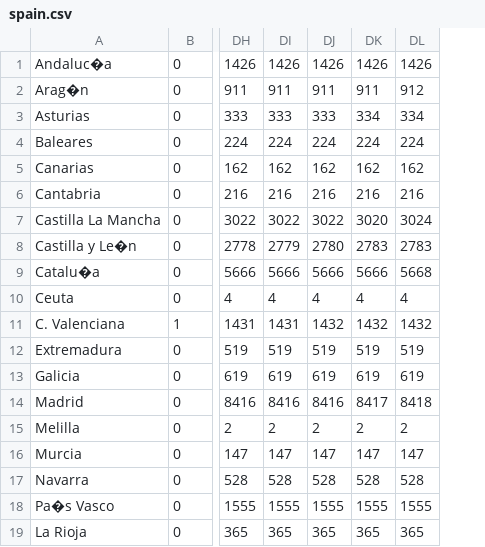
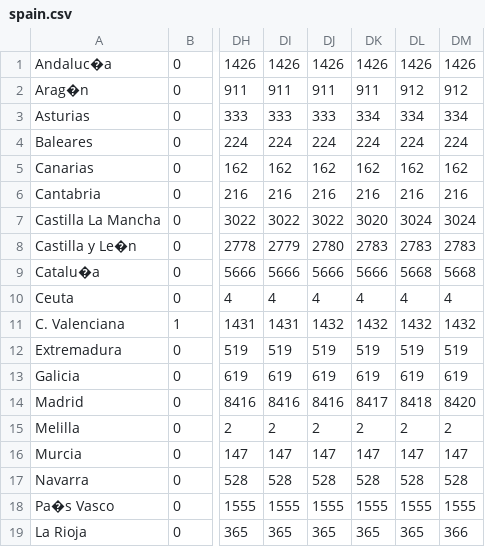
Before and after one commit to yuval-harpaz/covid-19-israel-matlab, a CSV file: data/spain.csv, drawn as a sheet; only a part is shown, gaps mark what is left out; the diff names each change by its address in the sheet, - before the commit and + after, or states it on an @@ line.

```diff
--- a/data/spain.csv
+++ b/data/spain.csv
+column DM, rows 1-19: 1426 | 912 | 334 | 224 | 162 | 216 | 3024 | 2783 | 5668 | 4 | 1432 | 519 | 619 | 8420 | 2 | 147 | 528 | 1555 | 366
```
Also changed, not shown: data/Israel/Israel_ministry_of_health.csv, data/Israel/covid19-data-israel.csv, 15 other files.
